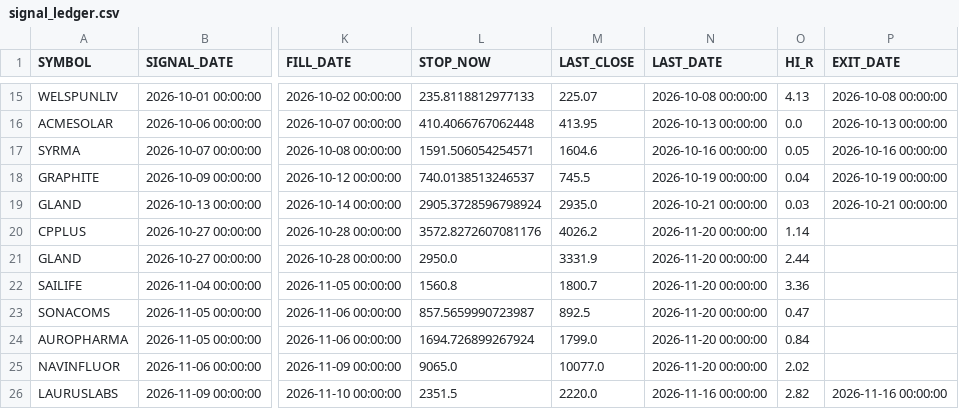
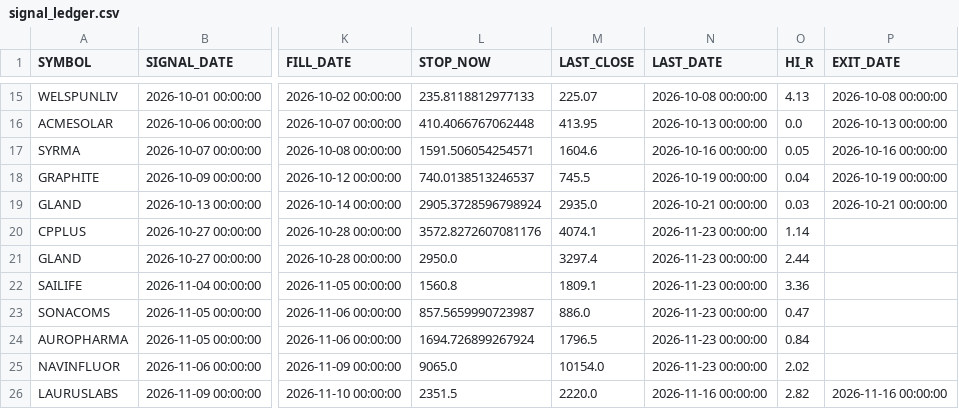
Before and after one commit to nicerajesh/NSE-Auto-Sheet, a CSV file: data/signal_ledger.csv, drawn as a sheet; only a part is shown, gaps mark what is left out; the diff covers the shown part only; the diff names each change by its address in the sheet, - before the commit and + after, or states it on an @@ line.

Commit message:
ledger 2026-11-24

```diff
--- a/data/signal_ledger.csv
+++ b/data/signal_ledger.csv
-M20 (LAST_CLOSE): 4026.2
+M20 (LAST_CLOSE): 4074.1
-N20:N25 (LAST_DATE): 2026-11-20 00:00:00
+N20:N25 (LAST_DATE): 2026-11-23 00:00:00
-M21 (LAST_CLOSE): 3331.9
+M21 (LAST_CLOSE): 3297.4
-M22 (LAST_CLOSE): 1800.7
+M22 (LAST_CLOSE): 1809.1
-M23 (LAST_CLOSE): 892.5
+M23 (LAST_CLOSE): 886.0
-M24 (LAST_CLOSE): 1799.0
+M24 (LAST_CLOSE): 1796.5
-M25 (LAST_CLOSE): 10077.0
+M25 (LAST_CLOSE): 10154.0
```
Also changed, not shown: 2 added rows and 19 edited cells elsewhere in this file.
